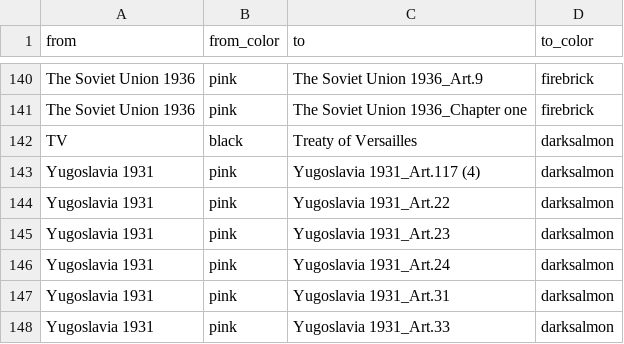
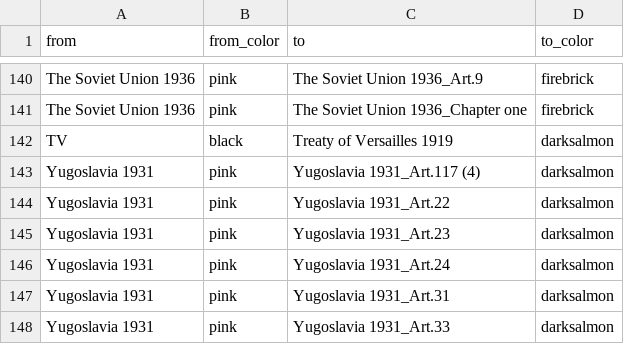
Before and after one commit to awagner-mainz/notebooks, a TSV file: gallery/FupengLi/nodes.tsv, drawn as a sheet; only a part is shown, gaps mark what is left out.

```diff
--- a/gallery/FupengLi/nodes.tsv
+++ b/gallery/FupengLi/nodes.tsv
@@ -141,3 +141,3 @@ The Soviet Union 1936	pink	The Soviet Union 1936_Art.9	firebrick
 The Soviet Union 1936	pink	The Soviet Union 1936_Chapter one	firebrick
-TV	black	Treaty of Versailles	darksalmon
+TV	black	Treaty of Versailles 1919	darksalmon
 Yugoslavia 1931	pink	Yugoslavia 1931_Art.117 (4)	darksalmon
```
Also changed, not shown: gallery/FupengLi/edges_from_openrefine.tsv, 6 other files.
